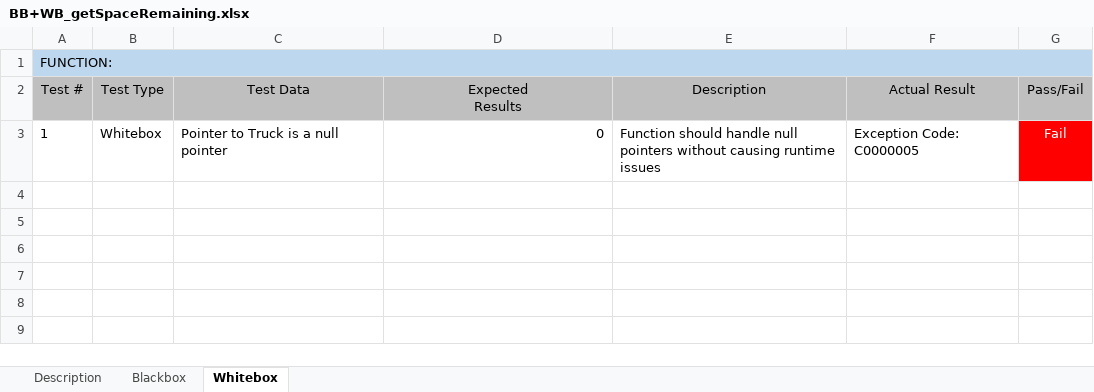
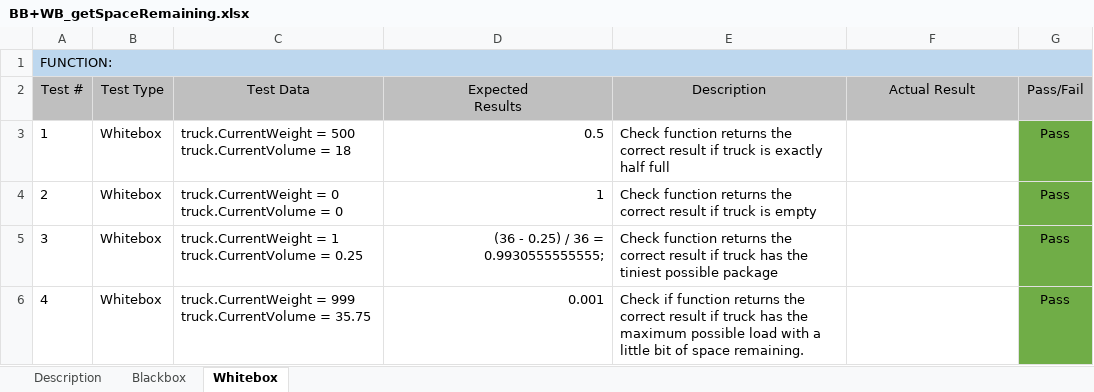
Before and after one commit to IrishBanga/DeliverySystemOptimization, an Excel workbook: Documents/Testing/TestsDocuments/BB+WB_getSpaceRemaining.xlsx, sheet Whitebox, drawn as a sheet; values as stored, in another font and other column widths than the file's, no borders; ↵ is a line break in a cell; the diff names each change by its address in the sheet, - before the commit and + after, or states it on an @@ line.

Commit message:
Added and Updated WB tests for getSpaceRemaining and sortByLimitingFactor

```diff
--- a/Documents/Testing/TestsDocuments/BB+WB_getSpaceRemaining.xlsx (sheet Whitebox)
+++ b/Documents/Testing/TestsDocuments/BB+WB_getSpaceRemaining.xlsx (sheet Whitebox)
-C3 (Test Data): Pointer to Truck is a null pointer
+C3 (Test Data): truck.CurrentWeight = 500 ↵ truck.CurrentVolume = 18
-D3 (Expected Results): 0
+D3 (Expected Results): 0.5
-E3 (Description): Function should handle null pointers without causing runtime issues
+E3 (Description): Check function returns the correct result if truck is exactly half full
-F3 (Actual Result): Exception Code: C0000005
+F3 (Actual Result): (empty)
-G3 (Pass/Fail): Fail
+G3 (Pass/Fail): Pass
@@ G3 fill: #FF0000 → #70AD47, text colour: #FFFFFF → black @@
+row 4: 2 | Whitebox | truck.CurrentWeight = 0 ↵ truck.CurrentVolume = 0 | 1 | Check function returns the correct result if truck is empty |  | Pass
+row 5: 3 | Whitebox | truck.CurrentWeight = 1 ↵ truck.CurrentVolume = 0.25 | (36 - 0.25) / 36 = 0.9930555555555; | Check function returns the correct result if truck has the tiniest possible package |  | Pass
+row 6: 4 | Whitebox | truck.CurrentWeight = 999 ↵ truck.CurrentVolume = 35.75 | 0.001 | Check if function returns the correct result if truck has the maximum possible load with a little bit of space remaining. |  | Pass
```
Also changed, not shown: Documents/Testing/TestsDocuments/BB+WB_sortByLimitingFactor.xlsx, 1 other file.
